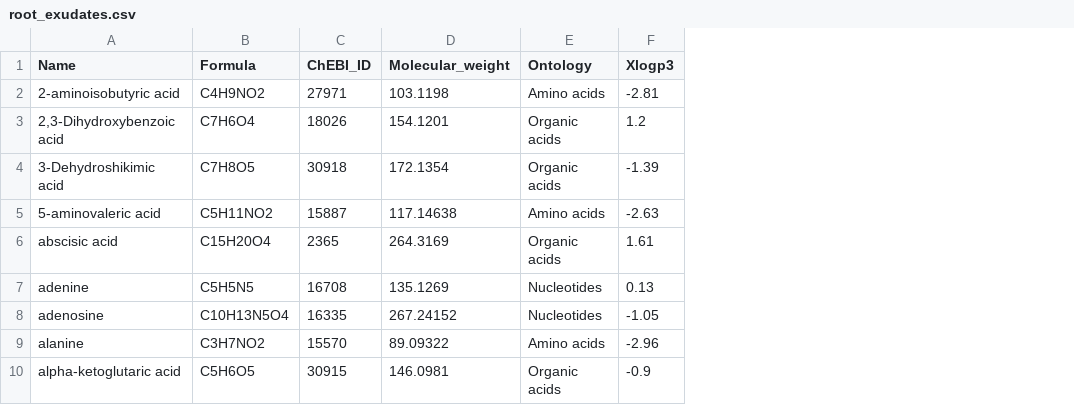
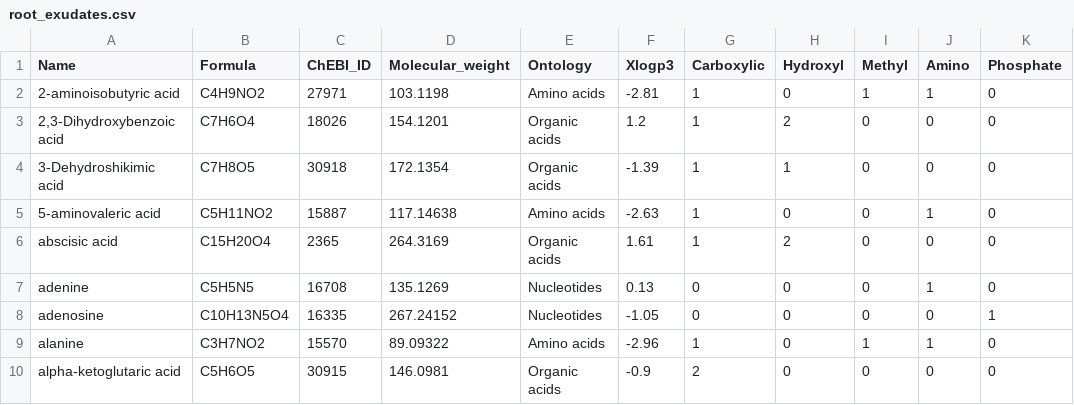
Before and after one commit to giannamars/DEBmicroTrait.jl, a CSV file: files/input/root_exudates.csv, drawn as a sheet; only a part is shown; the diff names each change by its address in the sheet, - before the commit and + after, or states it on an @@ line.

```diff
--- a/files/input/root_exudates.csv
+++ b/files/input/root_exudates.csv
+column G (Carboxylic), rows 2-10: 1 | 1 | 1 | 1 | 1 | 0 | 0 | 1 | 2
+column H (Hydroxyl), rows 2-10: 0 | 2 | 1 | 0 | 2 | 0 | 0 | 0 | 0
+column I (Methyl), rows 2-10: 1 | 0 | 0 | 0 | 0 | 0 | 0 | 1 | 0
+column J (Amino), rows 2-10: 1 | 0 | 0 | 1 | 0 | 1 | 0 | 1 | 0
+column K (Phosphate), rows 2-10: 0 | 0 | 0 | 0 | 0 | 0 | 1 | 0 | 0
```
Also changed, not shown: 49 other files.
